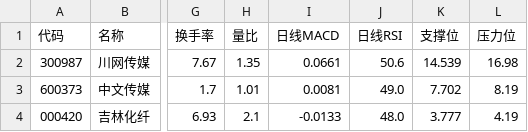
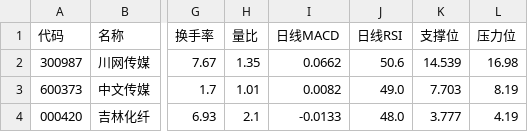
Before and after one commit to hyomin-1/a-, a CSV file: reports/2026-11-08.csv, drawn as a sheet; only a part is shown, gaps mark what is left out; the diff names each change by its address in the sheet, - before the commit and + after, or states it on an @@ line.

```diff
--- a/reports/2026-11-08.csv
+++ b/reports/2026-11-08.csv
-I2 (日线MACD): 0.0661
+I2 (日线MACD): 0.0662
-I3 (日线MACD): 0.0081
+I3 (日线MACD): 0.0082
-K3 (支撑位): 7.702
+K3 (支撑位): 7.703
```
Also changed, not shown: 1 other file.
